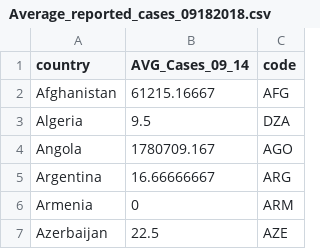
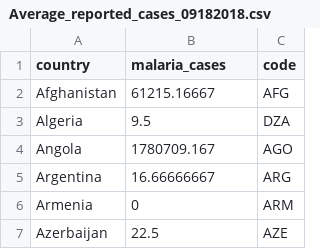
Before and after one commit to one171717/malaria-spread, a CSV file: static/Average_reported_cases_09182018.csv, drawn as a sheet; only a part is shown.

Commit message:
adding files for geojson data

```diff
--- a/static/Average_reported_cases_09182018.csv
+++ b/static/Average_reported_cases_09182018.csv
@@ -1,2 +1,2 @@
-country,AVG_Cases_09_14,code
+country,malaria_cases,code
 Afghanistan,61215.16667,AFG
```
Also changed, not shown: 1 other file.
